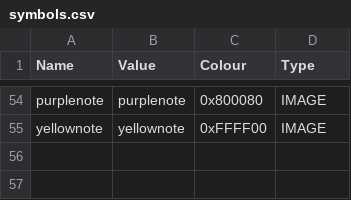
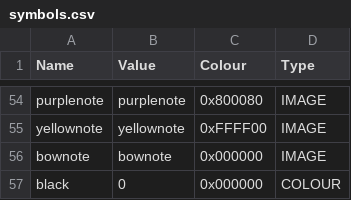
Before and after one commit to godisgoodmatt/christmasspecial, a CSV file: _append/data/text/symbols.csv, drawn as a sheet; only a part is shown, gaps mark what is left out.

```diff
--- a/_append/data/text/symbols.csv
+++ b/_append/data/text/symbols.csv
@@ -55 +55,3 @@ purplenote,purplenote,0x800080,IMAGE
 yellownote,yellownote,0xFFFF00,IMAGE
+bownote,bownote,0x000000,IMAGE
+black,0,0x000000,COLOUR
```
Also changed, not shown: _append/data/text/equipment.csv, _append/data/text/statuseffects.csv, 2 other files.
